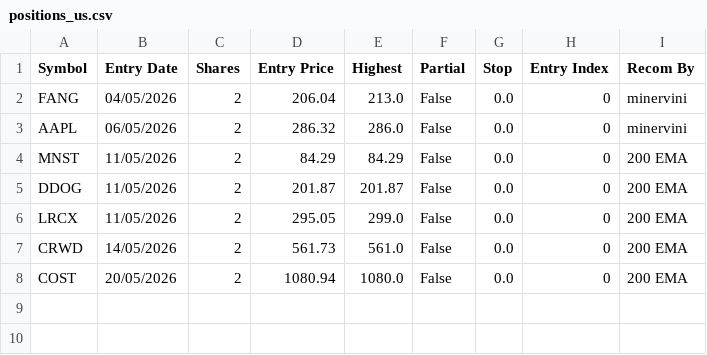
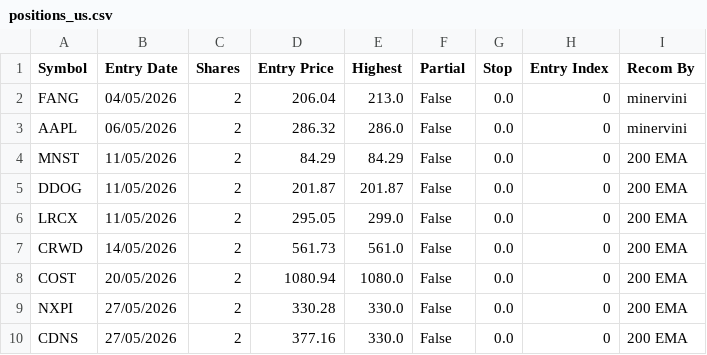
Before and after one commit to jyotisakhare/FVGCheck, a CSV file: minervini/positions_us.csv, drawn as a sheet; the diff names each change by its address in the sheet, - before the commit and + after, or states it on an @@ line.

Commit message:
ADDED NEW POSITIONS

```diff
--- a/minervini/positions_us.csv
+++ b/minervini/positions_us.csv
+row 9: NXPI | 27/05/2026 | 2 | 330.28 | 330.0 | False | 0.0 | 0 | 200 EMA
+row 10: CDNS | 27/05/2026 | 2 | 377.16 | 330.0 | False | 0.0 | 0 | 200 EMA
```
